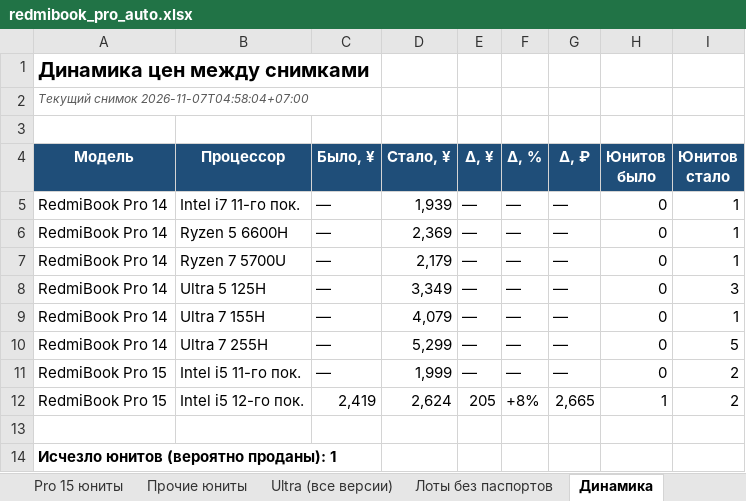
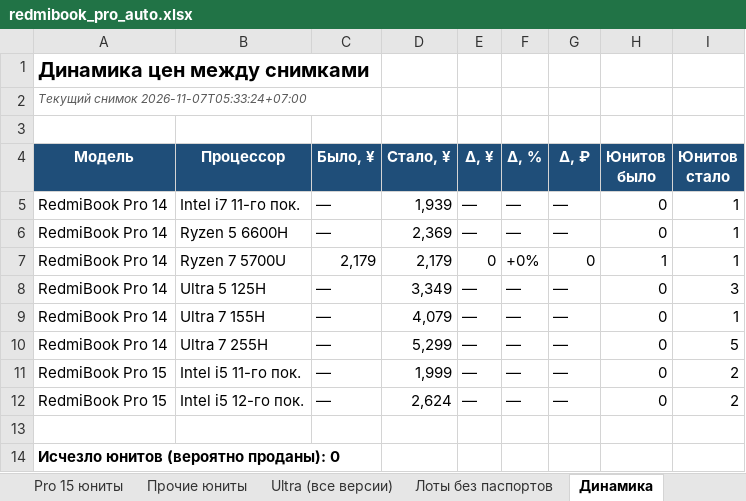
Before and after one commit to usmniko-spec/jd-laptops, an Excel workbook: redmibook_pro_auto.xlsx, sheet Динамика, drawn as a sheet; values as stored, in another font and other column widths than the file's, no borders; the diff names each change by its address in the sheet, - before the commit and + after, or states it on an @@ line.

Commit message:
data: 2026-11-06T22:33Z

```diff
--- a/redmibook_pro_auto.xlsx (sheet Динамика)
+++ b/redmibook_pro_auto.xlsx (sheet Динамика)
-A2 (Модель): Текущий снимок 2026-11-07T04:58:04+07:00
+A2 (Модель): Текущий снимок 2026-11-07T05:33:24+07:00
-C7 (Было, ¥): —
+C7 (Было, ¥): 2,179
-E7 (Δ, ¥): —
+E7 (Δ, ¥): 0
-F7 (Δ, %): —
+F7 (Δ, %): +0%
-G7 (Δ, ₽): —
+G7 (Δ, ₽): 0
-H7 (Юнитов было): 0
+H7 (Юнитов было): 1
-C12 (Было, ¥): 2,419
+C12 (Было, ¥): —
-E12 (Δ, ¥): 205
+E12 (Δ, ¥): —
-F12 (Δ, %): +8%
+F12 (Δ, %): —
-G12 (Δ, ₽): 2,665
+G12 (Δ, ₽): —
-H12 (Юнитов было): 1
+H12 (Юнитов было): 0
-A14 (Модель): Исчезло юнитов (вероятно проданы): 1
+A14 (Модель): Исчезло юнитов (вероятно проданы): 0
```
Also changed, not shown: sheet Статус сбора, sheet Покрытие, sheet Сводка, sheet Ultra (все версии), sheet Движение юнитов, sheet Движение все Pro, 4 other files.
